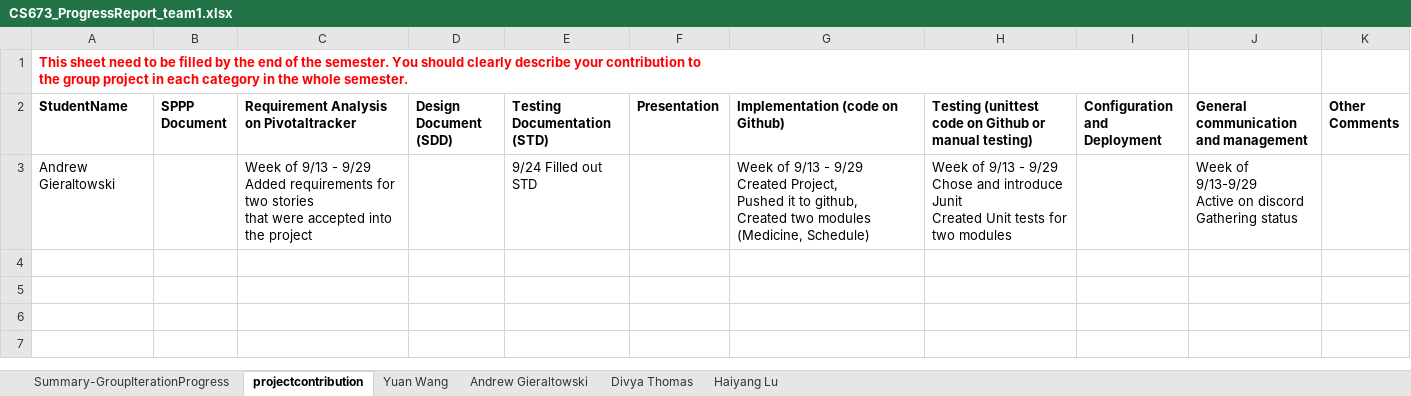
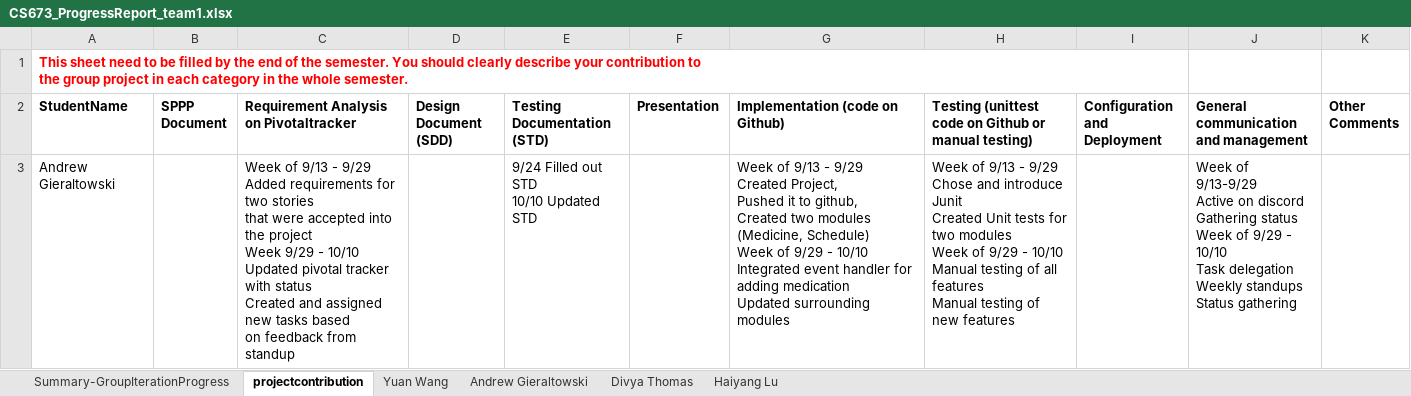
Before and after one commit to BUMETCS673/team-project-cs673olf22team1, an Excel workbook: Doc/CS673_ProgressReport_team1.xlsx, sheet projectcontribution, drawn as a sheet; values as stored, in another font and other column widths than the file's, no borders; charts and pictures not drawn; ↵ is a line break in a cell; the diff names each change by its address in the sheet, - before the commit and + after, or states it on an @@ line.

Commit message:
Iteration 2 Documentation

```diff
--- a/Doc/CS673_ProgressReport_team1.xlsx (sheet projectcontribution)
+++ b/Doc/CS673_ProgressReport_team1.xlsx (sheet projectcontribution)
-C3: …the project
+C3: …the project ↵ Week 9/29 - 10/10 ↵ Updated pivotal tracker with status ↵ Created and assigned new tasks based ↵ on feedback from standup
-E3 (Testing Documentation (STD)): 9/24 Filled out STD
+E3 (Testing Documentation (STD)): 9/24 Filled out STD ↵ 10/10 Updated STD
-G3 (Implementation (code on Github)): …(Medicine, Schedule)
+G3 (Implementation (code on Github)): …(Medicine, Schedule) ↵ Week of 9/29 - 10/10 ↵ Integrated event handler for adding medication ↵ Updated surrounding modules
-H3: …two modules
+H3: …two modules ↵ Week of 9/29 - 10/10 ↵ Manual testing of all features ↵ Manual testing of new features
-J3: …Gathering status
+J3: …Gathering status ↵ Week of 9/29 - 10/10 ↵ Task delegation ↵ Weekly standups ↵ Status gathering
```
Also changed, not shown: sheet Haiyang Lu, sheet Yuan Wang, sheet Andrew Gieraltowski, sheet Summary-GroupIterationProgress, 17 other files.
